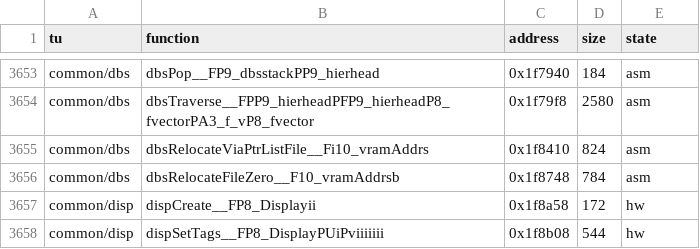
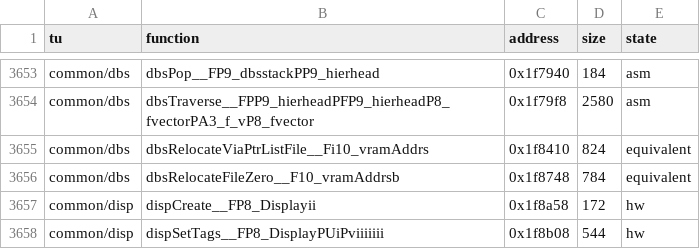
Before and after one commit to LostTwilightG/War_of_the_Monsters_recomp, a CSV file: config/status.csv, drawn as a sheet; only a part is shown, gaps mark what is left out.

```diff
--- a/config/status.csv
+++ b/config/status.csv
@@ -3654,4 +3654,4 @@ common/dbs,dbsPop__FP9_dbsstackPP9_hierhead,0x1f7940,184,asm
 common/dbs,dbsTraverse__FPP9_hierheadPFP9_hierheadP8_fvectorPA3_f_vP8_fvector,0x1f79f8,2580,asm
-common/dbs,dbsRelocateViaPtrListFile__Fi10_vramAddrs,0x1f8410,824,asm
-common/dbs,dbsRelocateFileZero__F10_vramAddrsb,0x1f8748,784,asm
+common/dbs,dbsRelocateViaPtrListFile__Fi10_vramAddrs,0x1f8410,824,equivalent
+common/dbs,dbsRelocateFileZero__F10_vramAddrsb,0x1f8748,784,equivalent
 common/disp,dispCreate__FP8_Displayii,0x1f8a58,172,hw
```
Also changed, not shown: 4 other files.
